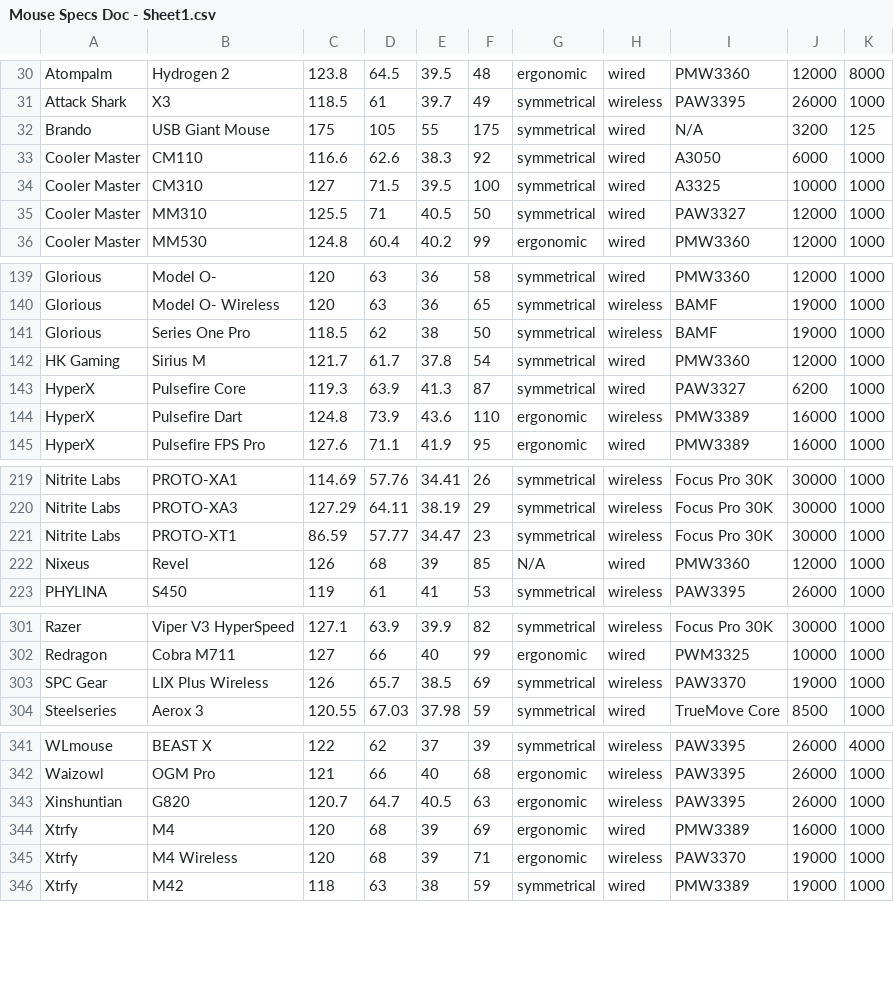
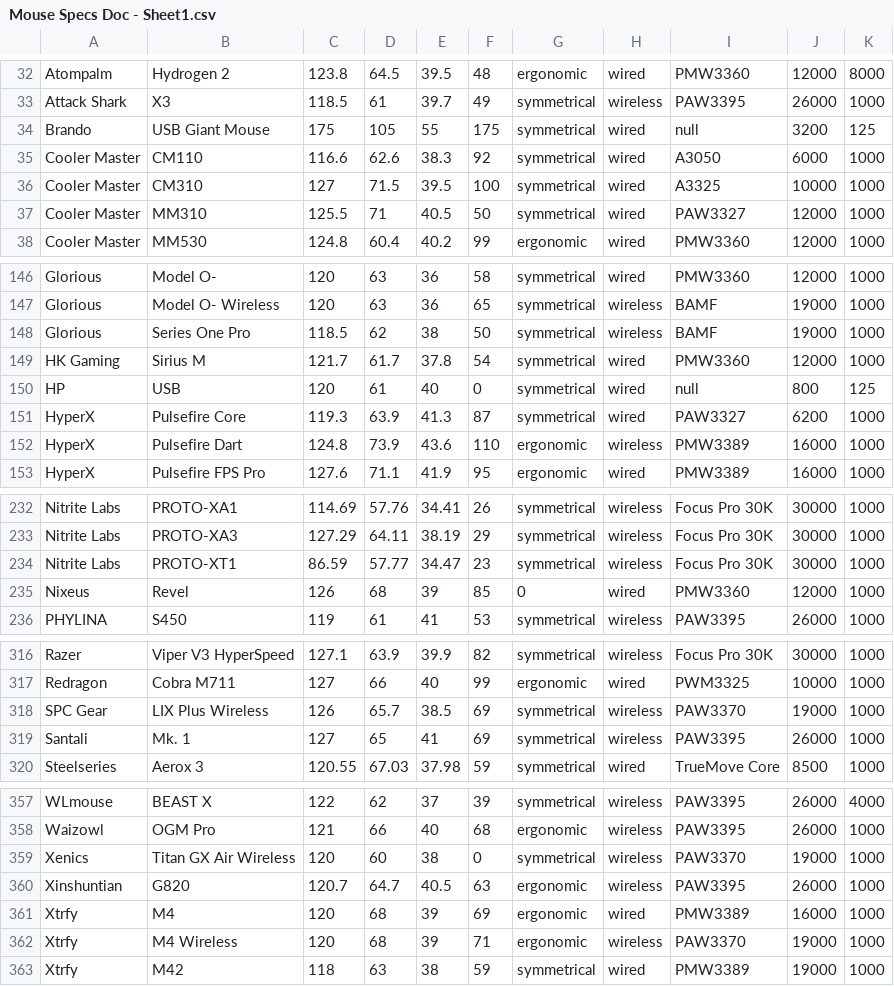
Before and after one commit to schaeffjosh/mouse_suggestion, a CSV file: untitled/src/main/resources/Mouse Specs Doc - Sheet1.csv, drawn as a sheet; only a part is shown, gaps mark what is left out; the diff covers the shown part only.

```diff
--- a/untitled/src/main/resources/Mouse Specs Doc - Sheet1.csv
+++ b/untitled/src/main/resources/Mouse Specs Doc - Sheet1.csv
@@ -31,3 +33,3 @@ Atompalm,Hydrogen 2,123.8,64.5,39.5,48,ergonomic,wired,PMW3360,12000,8000
 Attack Shark,X3,118.5,61,39.7,49,symmetrical,wireless,PAW3395,26000,1000
-Brando,USB Giant Mouse,175,105,55,175,symmetrical,wired,N/A,3200,125
+Brando,USB Giant Mouse,175,105,55,175,symmetrical,wired,null,3200,125
 Cooler Master,CM110,116.6,62.6,38.3,92,symmetrical,wired,A3050,6000,1000
@@ -142,2 +149,3 @@ Glorious,Series One Pro,118.5,62,38,50,symmetrical,wireless,BAMF,19000,1000
 HK Gaming,Sirius M,121.7,61.7,37.8,54,symmetrical,wired,PMW3360,12000,1000
+HP,USB,120,61,40,0,symmetrical,wired,null,800,125
 HyperX,Pulsefire Core,119.3,63.9,41.3,87,symmetrical,wired,PAW3327,6200,1000
@@ -221,3 +234,3 @@ Nitrite Labs,PROTO-XA3,127.29,64.11,38.19,29,symmetrical,wireless,Focus Pro 30K,
 Nitrite Labs,PROTO-XT1,86.59,57.77,34.47,23,symmetrical,wireless,Focus Pro 30K,30000,1000
-Nixeus,Revel,126,68,39,85,N/A,wired,PMW3360,12000,1000
+Nixeus,Revel,126,68,39,85,0,wired,PMW3360,12000,1000
 PHYLINA,S450,119,61,41,53,symmetrical,wireless,PAW3395,26000,1000
@@ -303,2 +318,3 @@ Redragon,Cobra M711,127,66,40,99,ergonomic,wired,PWM3325,10000,1000
 SPC Gear,LIX Plus Wireless,126,65.7,38.5,69,symmetrical,wireless,PAW3370,19000,1000
+Santali,Mk. 1,127,65,41,69,symmetrical,wireless,PAW3395,26000,1000
 Steelseries,Aerox 3,120.55,67.03,37.98,59,symmetrical,wired,TrueMove Core,8500,1000
@@ -342,2 +358,3 @@ WLmouse,BEAST X,122,62,37,39,symmetrical,wireless,PAW3395,26000,4000
 Waizowl,OGM Pro,121,66,40,68,ergonomic,wireless,PAW3395,26000,1000
+Xenics,Titan GX Air Wireless,120,60,38,0,symmetrical,wireless,PAW3370,19000,1000
 Xinshuntian,G820,120.7,64.7,40.5,63,ergonomic,wireless,PAW3395,26000,1000
```
Also changed, not shown: 14 added rows and 5 edited cells elsewhere in this file, untitled/src/main/resources/questionnaire.csv, untitled/target/classes/Mouse Specs Doc - Sheet1.csv, 13 other files.
